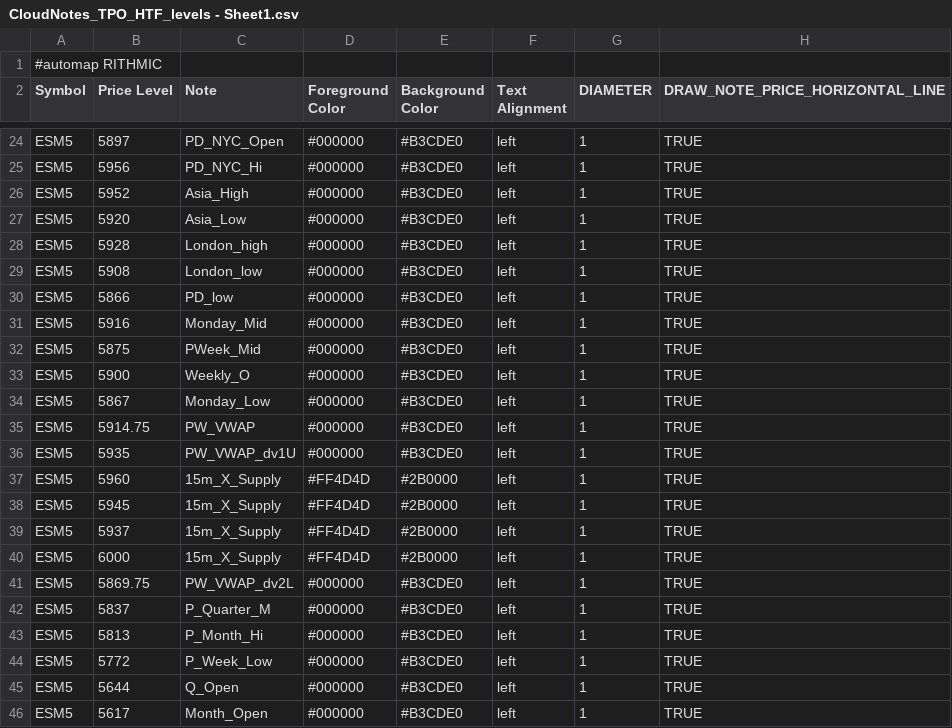
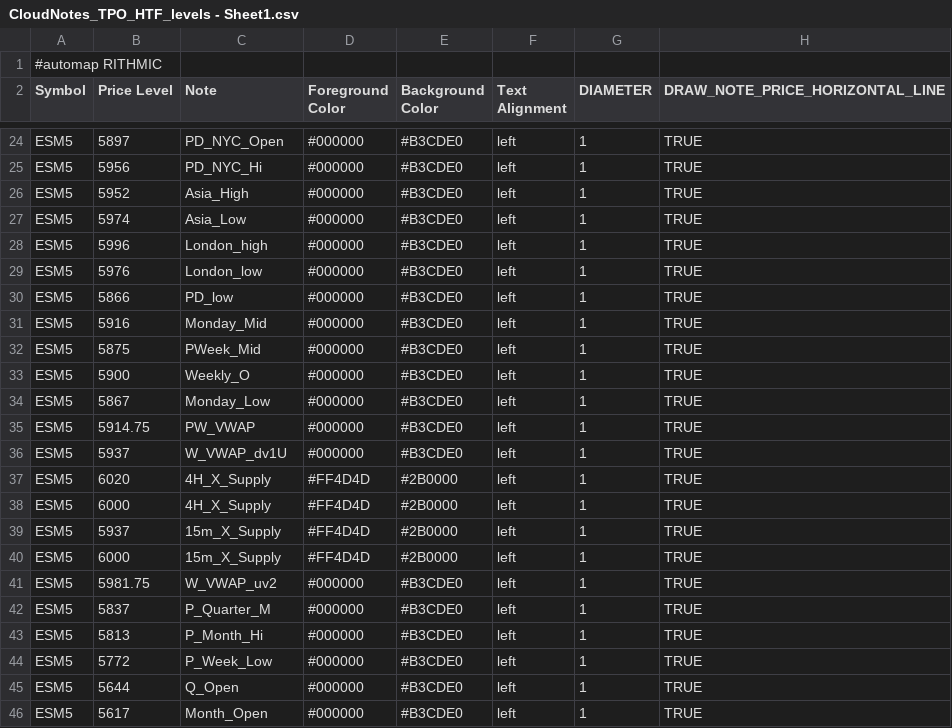
Before and after one commit to Ghostz-Of-Moar/Bookmap_NOTES, a CSV file: CloudNotes_TPO_HTF_levels - Sheet1.csv, drawn as a sheet; only a part is shown, gaps mark what is left out.

Commit message:
Update CloudNotes_TPO_HTF_levels - Sheet1.csv

```diff
--- a/CloudNotes_TPO_HTF_levels - Sheet1.csv
+++ b/CloudNotes_TPO_HTF_levels - Sheet1.csv
@@ -26,5 +26,5 @@ ESM5,5956,PD_NYC_Hi,#000000,#B3CDE0,left,1,TRUE
 ESM5,5952,Asia_High,#000000,#B3CDE0,left,1,TRUE
-ESM5,5920,Asia_Low,#000000,#B3CDE0,left,1,TRUE
-ESM5,5928,London_high,#000000,#B3CDE0,left,1,TRUE
-ESM5,5908,London_low,#000000,#B3CDE0,left,1,TRUE
+ESM5,5974,Asia_Low,#000000,#B3CDE0,left,1,TRUE
+ESM5,5996,London_high,#000000,#B3CDE0,left,1,TRUE
+ESM5,5976,London_low,#000000,#B3CDE0,left,1,TRUE
 ESM5,5866,PD_low,#000000,#B3CDE0,left,1,TRUE
@@ -35,8 +35,8 @@ ESM5,5867,Monday_Low,#000000,#B3CDE0,left,1,TRUE
 ESM5,5914.75,PW_VWAP,#000000,#B3CDE0,left,1,TRUE
-ESM5,5935,PW_VWAP_dv1U,#000000,#B3CDE0,left,1,TRUE
-ESM5,5960,15m_X_Supply,#FF4D4D,#2B0000,left,1,TRUE
-ESM5,5945,15m_X_Supply,#FF4D4D,#2B0000,left,1,TRUE
+ESM5,5937,W_VWAP_dv1U,#000000,#B3CDE0,left,1,TRUE
+ESM5,6020,4H_X_Supply,#FF4D4D,#2B0000,left,1,TRUE
+ESM5,6000,4H_X_Supply,#FF4D4D,#2B0000,left,1,TRUE
 ESM5,5937,15m_X_Supply,#FF4D4D,#2B0000,left,1,TRUE
 ESM5,6000,15m_X_Supply,#FF4D4D,#2B0000,left,1,TRUE
-ESM5,5869.75,PW_VWAP_dv2L,#000000,#B3CDE0,left,1,TRUE
+ESM5,5981.75,W_VWAP_uv2,#000000,#B3CDE0,left,1,TRUE
 ESM5,5837,P_Quarter_M,#000000,#B3CDE0,left,1,TRUE
```
